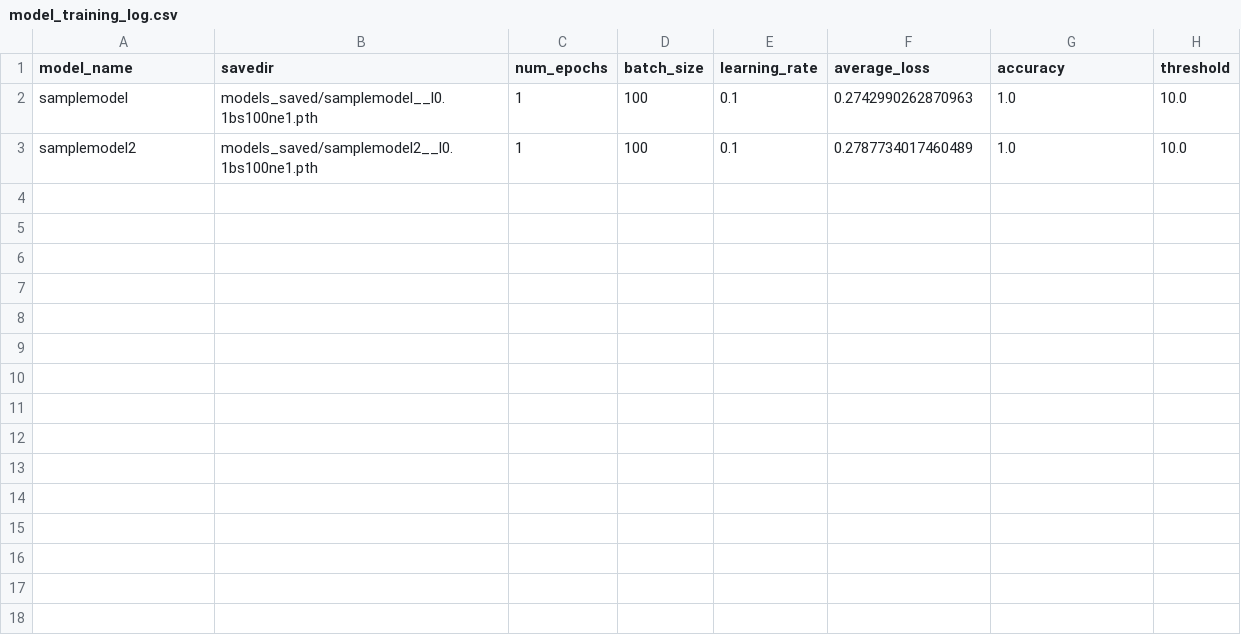
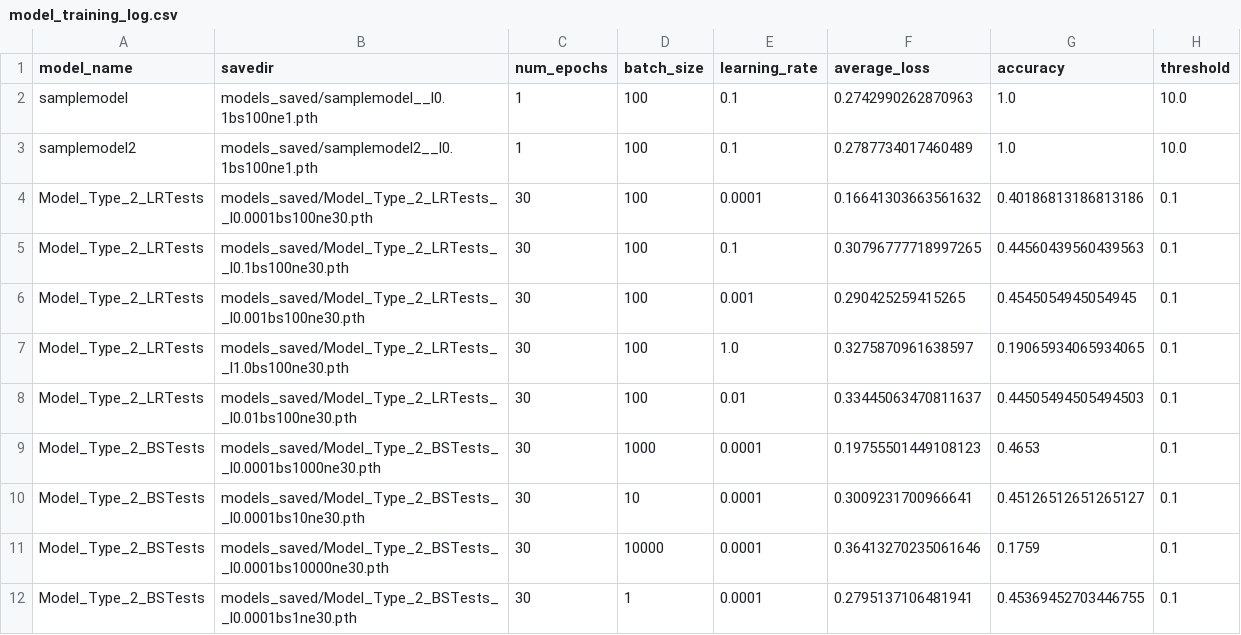
Before and after one commit to soundwaverohit/QuantumSelfDriving, a CSV file: Quantum_Torch_Model/model_training_log.csv, drawn as a sheet; the diff names each change by its address in the sheet, - before the commit and + after, or states it on an @@ line.

Commit message:
model 2 updates

```diff
--- a/Quantum_Torch_Model/model_training_log.csv
+++ b/Quantum_Torch_Model/model_training_log.csv
+row 4: Model_Type_2_LRTests | models_saved/Model_Type_2_LRTests__l0.0001bs100ne30.pth | 30 | 100 | 0.0001 | 0.16641303663561632 | 0.40186813186813186 | 0.1
+row 5: Model_Type_2_LRTests | models_saved/Model_Type_2_LRTests__l0.1bs100ne30.pth | 30 | 100 | 0.1 | 0.30796777718997265 | 0.44560439560439563 | 0.1
+row 6: Model_Type_2_LRTests | models_saved/Model_Type_2_LRTests__l0.001bs100ne30.pth | 30 | 100 | 0.001 | 0.290425259415265 | 0.4545054945054945 | 0.1
+row 7: Model_Type_2_LRTests | models_saved/Model_Type_2_LRTests__l1.0bs100ne30.pth | 30 | 100 | 1.0 | 0.3275870961638597 | 0.19065934065934065 | 0.1
+row 8: Model_Type_2_LRTests | models_saved/Model_Type_2_LRTests__l0.01bs100ne30.pth | 30 | 100 | 0.01 | 0.33445063470811637 | 0.44505494505494503 | 0.1
+row 9: Model_Type_2_BSTests | models_saved/Model_Type_2_BSTests__l0.0001bs1000ne30.pth | 30 | 1000 | 0.0001 | 0.19755501449108123 | 0.4653 | 0.1
+row 10: Model_Type_2_BSTests | models_saved/Model_Type_2_BSTests__l0.0001bs10ne30.pth | 30 | 10 | 0.0001 | 0.3009231700966641 | 0.45126512651265127 | 0.1
+row 11: Model_Type_2_BSTests | models_saved/Model_Type_2_BSTests__l0.0001bs10000ne30.pth | 30 | 10000 | 0.0001 | 0.36413270235061646 | 0.1759 | 0.1
+row 12: Model_Type_2_BSTests | models_saved/Model_Type_2_BSTests__l0.0001bs1ne30.pth | 30 | 1 | 0.0001 | 0.2795137106481941 | 0.45369452703446755 | 0.1
```
Also changed, not shown: 10 other files.
